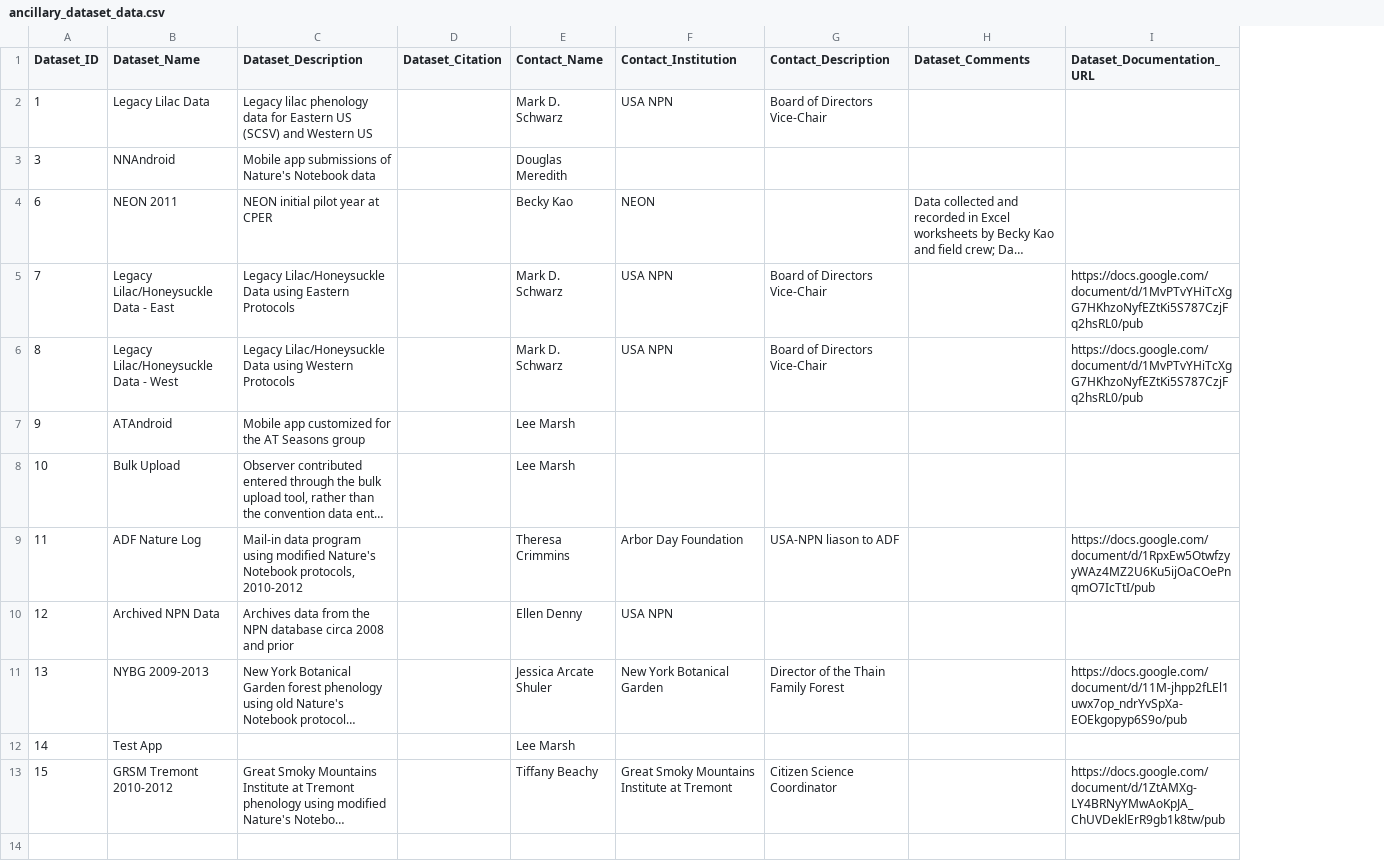
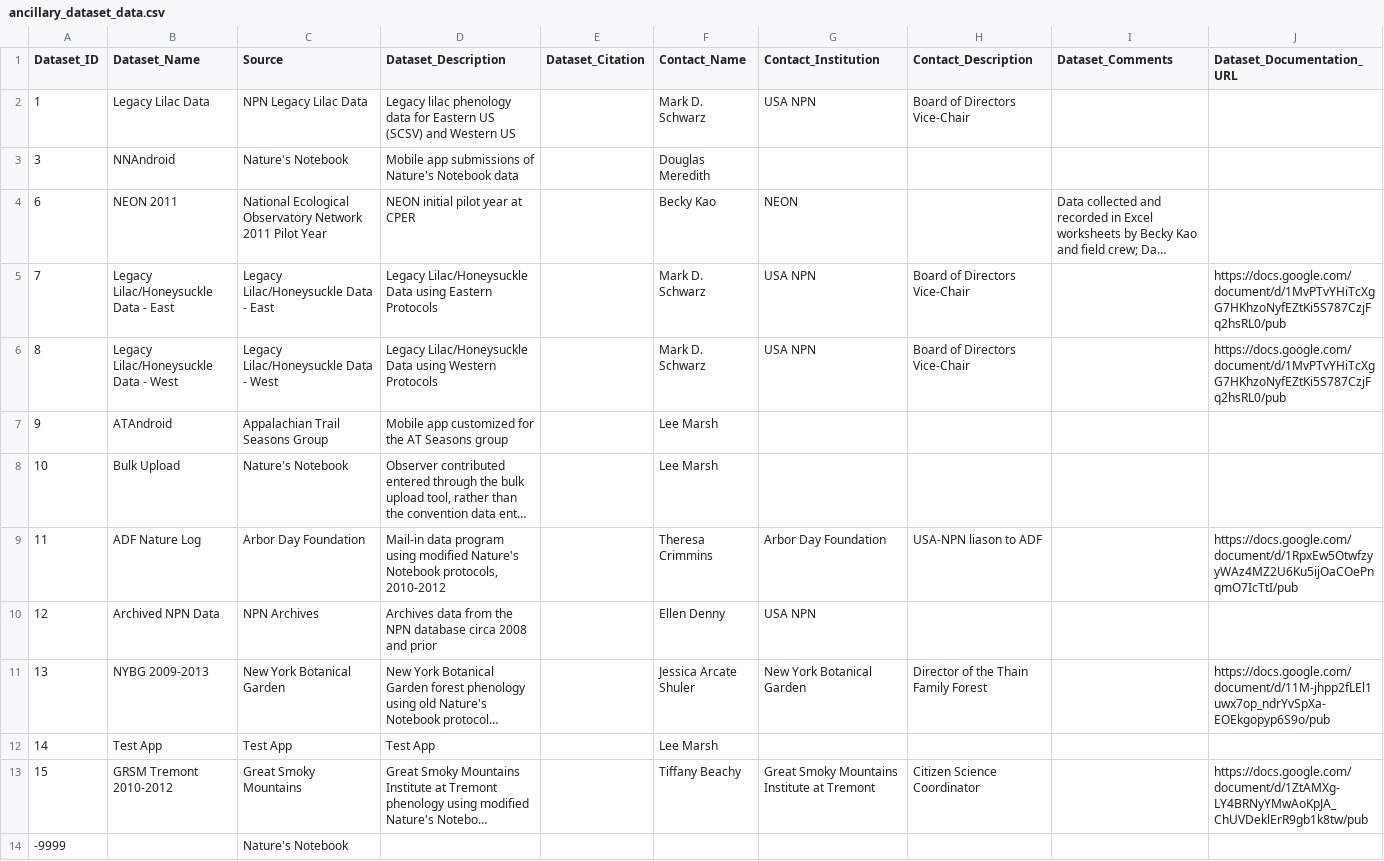
Before and after one commit to biocodellc/ontology-data-pipeline, a CSV file: projects/npn/ancillary_dataset_data.csv, drawn as a sheet; long unchanged cells end in …; addresses are those after the commit; the diff names each change by its address in the sheet, - before the commit and + after, or states it on an @@ line.

Commit message:
adding a source column to the ancilarry_dataset descriptions for NPN

```diff
--- a/projects/npn/ancillary_dataset_data.csv
+++ b/projects/npn/ancillary_dataset_data.csv
+column C (Source), rows 2-13: NPN Legacy Lilac Data | Nature's Notebook | National Ecological Observatory Network 2011 Pilot Year | Legacy Lilac/Honeysuckle Data - East | Legacy Lilac/Honeysuckle Data - West | Appalachian Trail Seasons Group | Nature's Notebook | Arbor Day Foundation | NPN Archives | New York Botanical Garden | Test App | Great Smoky Mountains
-D12 (Dataset_Description): (empty)
+D12 (Dataset_Description): Test App
+row 14: -9999 |  | Nature's Notebook
```
Also changed, not shown: 1 other file.
